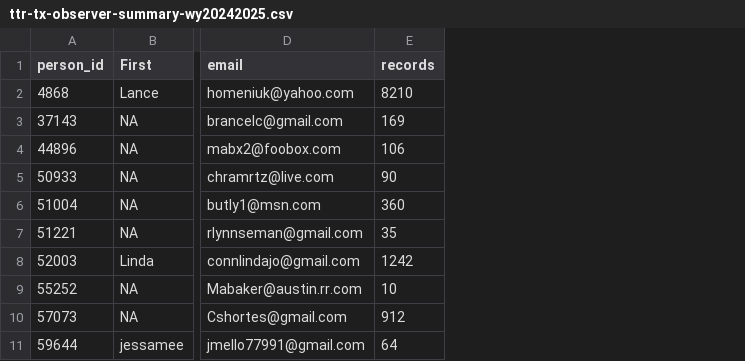
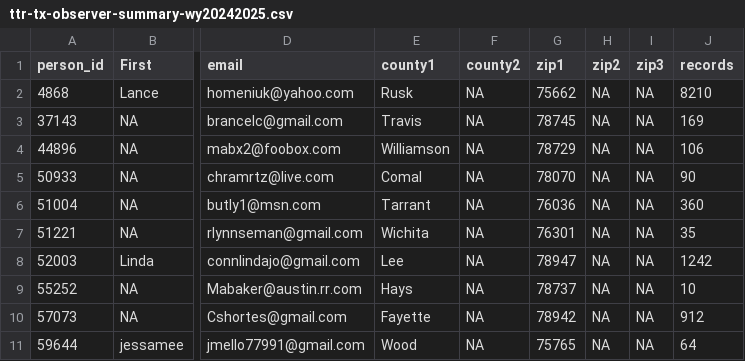
Before and after one commit to ezylstra/TimeToRestore, a CSV file: data/ttr-tx-observer-summary-wy20242025.csv, drawn as a sheet; only a part is shown, gaps mark what is left out; the diff names each change by its address in the sheet, - before the commit and + after, or states it on an @@ line.

Commit message:
Update observer summary with zip codes and counties

```diff
--- a/data/ttr-tx-observer-summary-wy20242025.csv
+++ b/data/ttr-tx-observer-summary-wy20242025.csv
+column E (county1), rows 2-11: Rusk | Travis | Williamson | Comal | Tarrant | Wichita | Lee | Hays | Fayette | Wood
+column F (county2), rows 2-11: all NA
+column G (zip1), rows 2-11: 75662 | 78745 | 78729 | 78070 | 76036 | 76301 | 78947 | 78737 | 78942 | 75765
+column H (zip2), rows 2-11: all NA
+column I (zip3), rows 2-11: all NA
```
Also changed, not shown: 1 other file.
